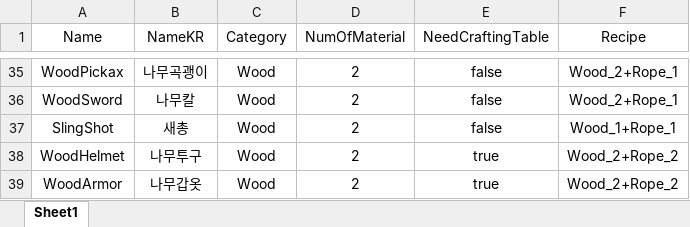
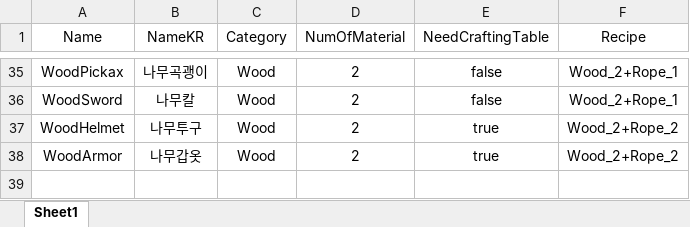
Before and after one commit to youjin-43/Don-t-Die, an Excel workbook: Assets/Data/CraftingData.xlsx, sheet Sheet1, drawn as a sheet; only a part is shown, gaps mark what is left out; values as stored, in another font and other column widths than the file's, no borders; the diff names each change by its address in the sheet, - before the commit and + after, or states it on an @@ line.

```diff
--- a/Assets/Data/CraftingData.xlsx (sheet Sheet1)
+++ b/Assets/Data/CraftingData.xlsx (sheet Sheet1)
-row 37: SlingShot | 새총 | Wood | 2 | false | Wood_1+Rope_1
```
Also changed, not shown: 13 other files.
